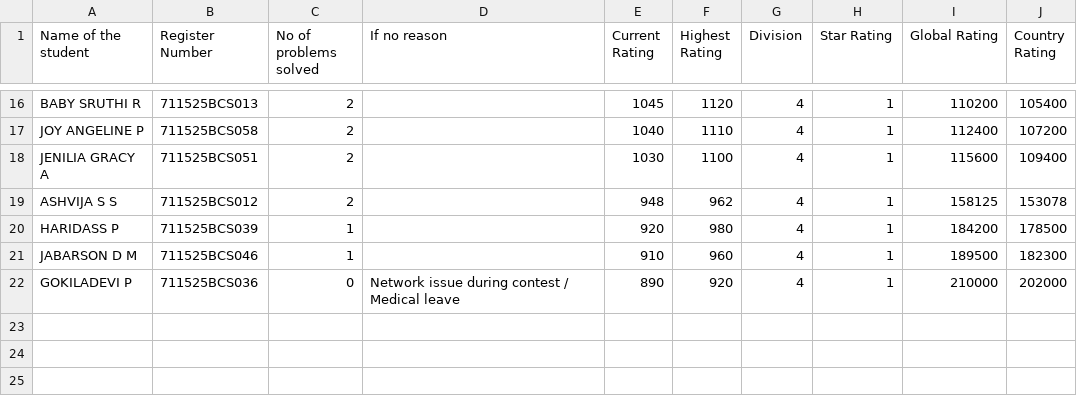
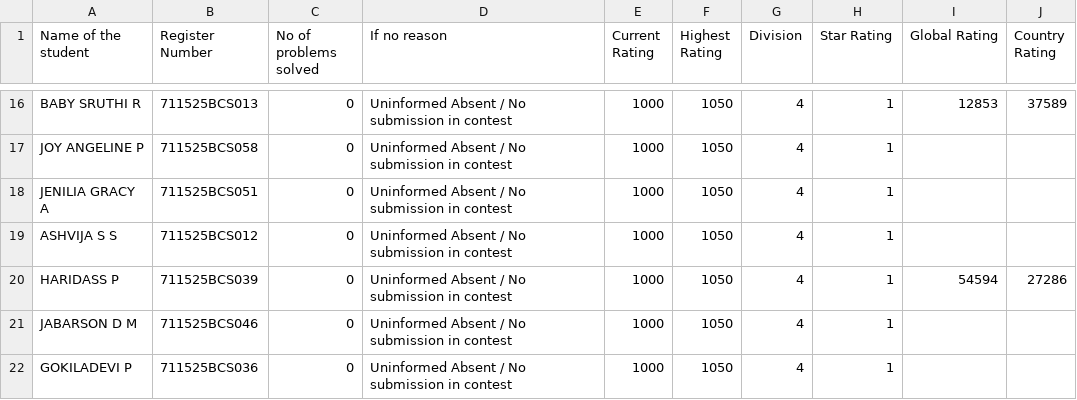
Before and after one commit to kit25csebbharathkumarak/contest, a CSV file: sample-sheet-data.csv, drawn as a sheet; only a part is shown, gaps mark what is left out; the diff covers the shown part only; the diff names each change by its address in the sheet, - before the commit and + after, or states it on an @@ line.

Commit message:
Add automated real contest fetching: GitHub Actions cron, CodeChef live sync engine, and Google Apps Script

```diff
--- a/sample-sheet-data.csv
+++ b/sample-sheet-data.csv
-C16:C19 (No of problems solved): 2
+C16:C19 (No of problems solved): 0
-D16:D21 (If no reason): (empty)
+D16:D21 (If no reason): Uninformed Absent / No submission in contest
-E16 (Current Rating): 1045
+E16 (Current Rating): 1000
-F16 (Highest Rating): 1120
+F16 (Highest Rating): 1050
-I16 (Global Rating): 110200
+I16 (Global Rating): 12853
-J16 (Country Rating): 105400
+J16 (Country Rating): 37589
-E17 (Current Rating): 1040
+E17 (Current Rating): 1000
-F17 (Highest Rating): 1110
+F17 (Highest Rating): 1050
-I17 (Global Rating): 112400
+I17 (Global Rating): (empty)
-J17 (Country Rating): 107200
+J17 (Country Rating): (empty)
-E18 (Current Rating): 1030
+E18 (Current Rating): 1000
-F18 (Highest Rating): 1100
+F18 (Highest Rating): 1050
-I18 (Global Rating): 115600
+I18 (Global Rating): (empty)
-J18 (Country Rating): 109400
+J18 (Country Rating): (empty)
-E19 (Current Rating): 948
+E19 (Current Rating): 1000
-F19 (Highest Rating): 962
+F19 (Highest Rating): 1050
-I19 (Global Rating): 158125
+I19 (Global Rating): (empty)
-J19 (Country Rating): 153078
+J19 (Country Rating): (empty)
-C20:C21 (No of problems solved): 1
+C20:C21 (No of problems solved): 0
-E20 (Current Rating): 920
+E20 (Current Rating): 1000
-F20 (Highest Rating): 980
+F20 (Highest Rating): 1050
-I20 (Global Rating): 184200
+I20 (Global Rating): 54594
-J20 (Country Rating): 178500
+J20 (Country Rating): 27286
-E21 (Current Rating): 910
+E21 (Current Rating): 1000
-F21 (Highest Rating): 960
+F21 (Highest Rating): 1050
-I21 (Global Rating): 189500
+I21 (Global Rating): (empty)
-J21 (Country Rating): 182300
+J21 (Country Rating): (empty)
-D22 (If no reason): Network issue during contest / Medical leave
+D22 (If no reason): Uninformed Absent / No submission in contest
-E22 (Current Rating): 890
+E22 (Current Rating): 1000
-F22 (Highest Rating): 920
+F22 (Highest Rating): 1050
-I22 (Global Rating): 210000
+I22 (Global Rating): (empty)
-J22 (Country Rating): 202000
+J22 (Country Rating): (empty)
```
Also changed, not shown: 88 edited cells elsewhere in this file, 9 other files.
